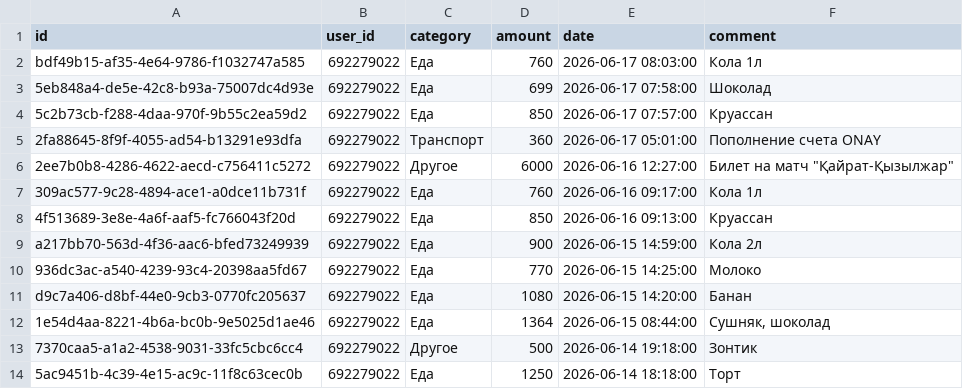
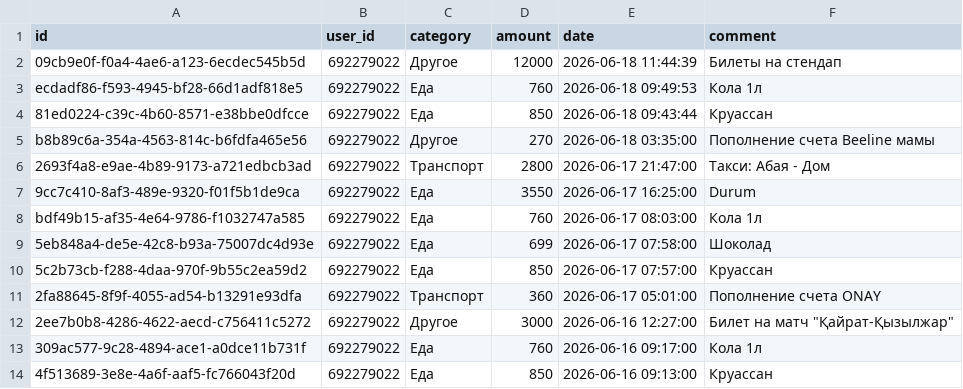
Before and after one commit to IbnRasAl-Fakih/eshygyn_file, a CSV file: expenses.csv, drawn as a sheet; only a part is shown; the shorter side is filled out with more unchanged rows.

Commit message:
Update export 2026-06-18 18:00:01 UTC

```diff
--- a/expenses.csv
+++ b/expenses.csv
@@ -1,2 +1,8 @@
 id,user_id,category,amount,date,comment
+09cb9e0f-f0a4-4ae6-a123-6ecdec545b5d,692279022,Другое,12000,2026-06-18 11:44:39,Билеты на стендап
+ecdadf86-f593-4945-bf28-66d1adf818e5,692279022,Еда,760,2026-06-18 09:49:53,Кола 1л
+81ed0224-c39c-4b60-8571-e38bbe0dfcce,692279022,Еда,850,2026-06-18 09:43:44,Круассан
+b8b89c6a-354a-4563-814c-b6fdfa465e56,692279022,Другое,270,2026-06-18 03:35:00,Пополнение счета Beeline мамы
+2693f4a8-e9ae-4b89-9173-a721edbcb3ad,692279022,Транспорт,2800,2026-06-17 21:47:00,Такси: Абая - Дом
+9cc7c410-8af3-489e-9320-f01f5b1de9ca,692279022,Еда,3550,2026-06-17 16:25:00,Durum
 bdf49b15-af35-4e64-9786-f1032747a585,692279022,Еда,760,2026-06-17 08:03:00,Кола 1л
@@ -5,3 +11,3 @@ bdf49b15-af35-4e64-9786-f1032747a585,692279022,Еда,760,2026-06-17 08:03:00,К
 2fa88645-8f9f-4055-ad54-b13291e93dfa,692279022,Транспорт,360,2026-06-17 05:01:00,Пополнение счета ONAY
-2ee7b0b8-4286-4622-aecd-c756411c5272,692279022,Другое,6000,2026-06-16 12:27:00,"Билет на матч ""Қайрат-Қызылжар"""
+2ee7b0b8-4286-4622-aecd-c756411c5272,692279022,Другое,3000,2026-06-16 12:27:00,"Билет на матч ""Қайрат-Қызылжар"""
 309ac577-9c28-4894-ace1-a0dce11b731f,692279022,Еда,760,2026-06-16 09:17:00,Кола 1л
```
